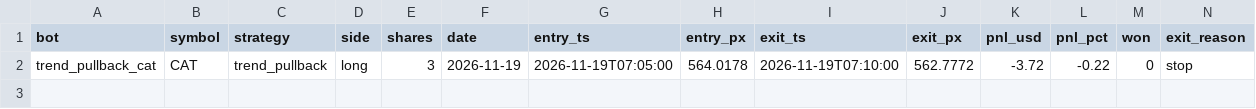
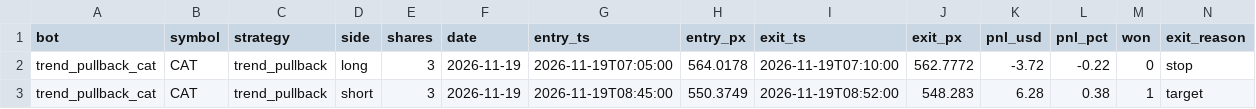
Before and after one commit to michaeldeuchar-dotcom/stock-paper-bot, a CSV file: data/trades_trend_pullback_cat.csv, drawn as a sheet; only a part is shown; rows hold the shown columns only; the diff names each change by its address in the sheet, - before the commit and + after, or states it on an @@ line.

```diff
--- a/data/trades_trend_pullback_cat.csv
+++ b/data/trades_trend_pullback_cat.csv
+row 3: trend_pullback_cat | CAT | trend_pullback | short | 3 | 2026-11-19 | 2026-11-19T08:45:00 | 550.3749 | 2026-11-19T08:52:00 | 548.283 | 6.28 | 0.38 | 1 | target
```
Also changed, not shown: 5 other files.
